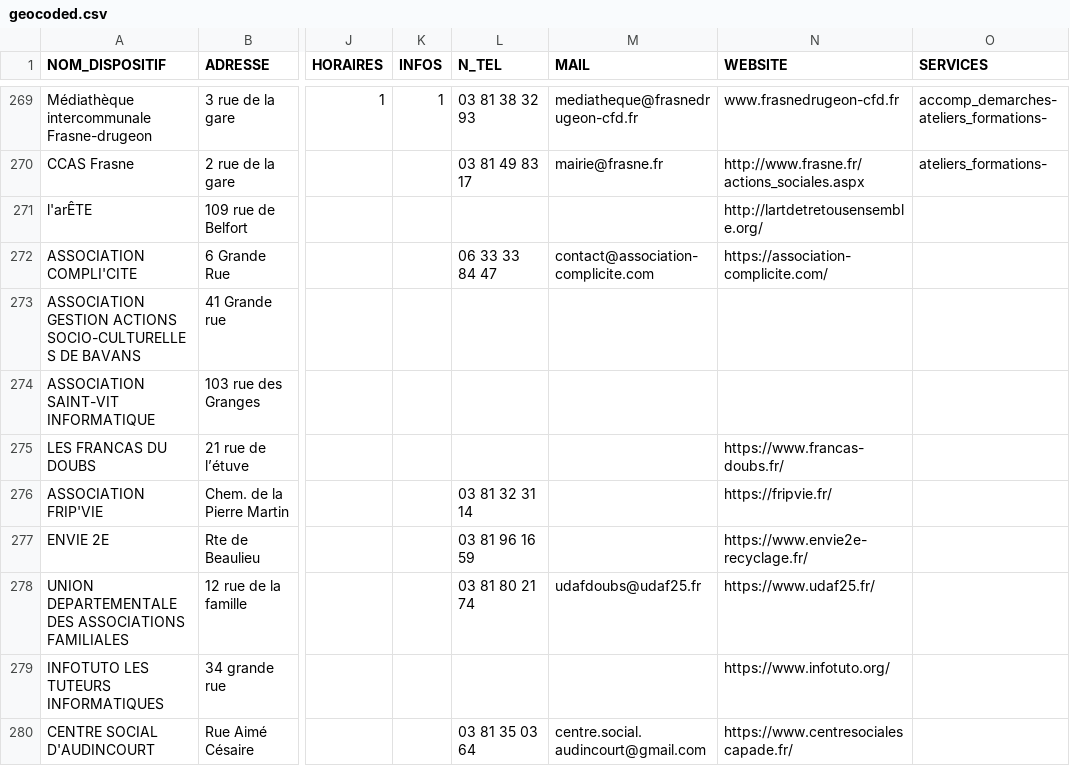
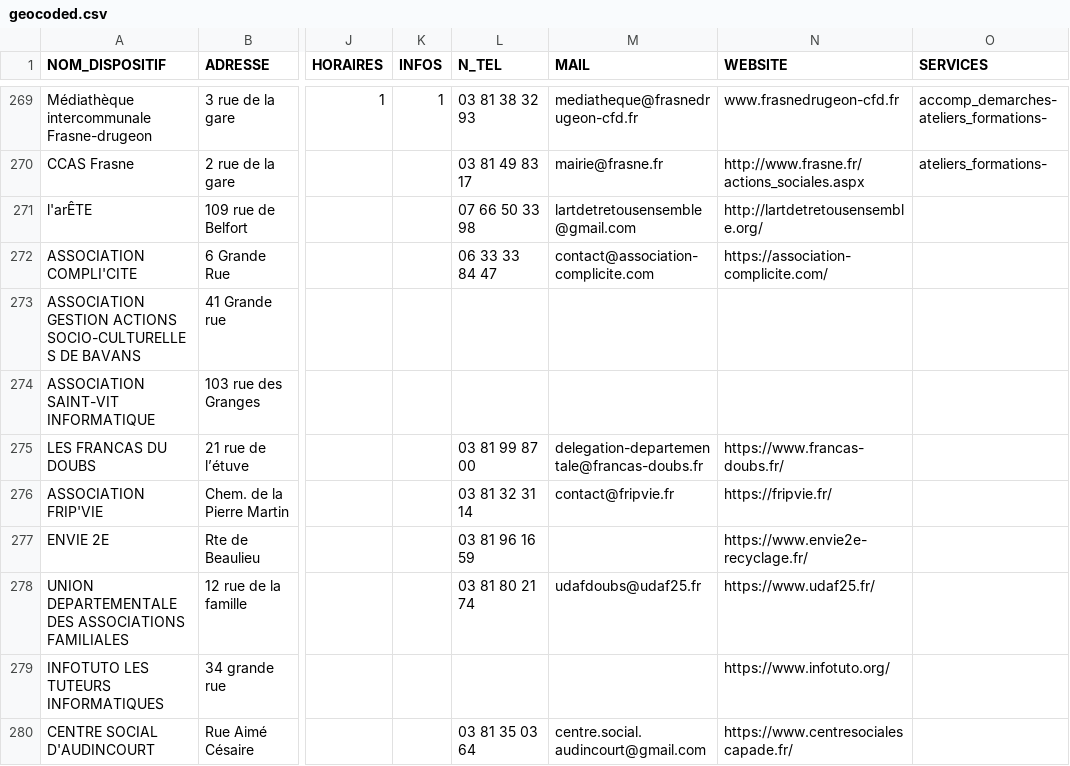
Before and after one commit to multi-coop/data-doubs-inclusion, a CSV file: csv/geocoding/geocoded.csv, drawn as a sheet; only a part is shown, gaps mark what is left out; the diff covers the shown part only; the diff names each change by its address in the sheet, - before the commit and + after, or states it on an @@ line.

```diff
--- a/csv/geocoding/geocoded.csv
+++ b/csv/geocoding/geocoded.csv
-L271 (N_TEL): (empty)
+L271 (N_TEL): 07 66 50 33 98
-M271 (MAIL): (empty)
+M271 (MAIL): lartdetretousensemble@gmail.com
-L275 (N_TEL): (empty)
+L275 (N_TEL): 03 81 99 87 00
-M275 (MAIL): (empty)
+M275 (MAIL): delegation-departementale@francas-doubs.fr
-M276 (MAIL): (empty)
+M276 (MAIL): contact@fripvie.fr
```
Also changed, not shown: 34 edited cells elsewhere in this file.
